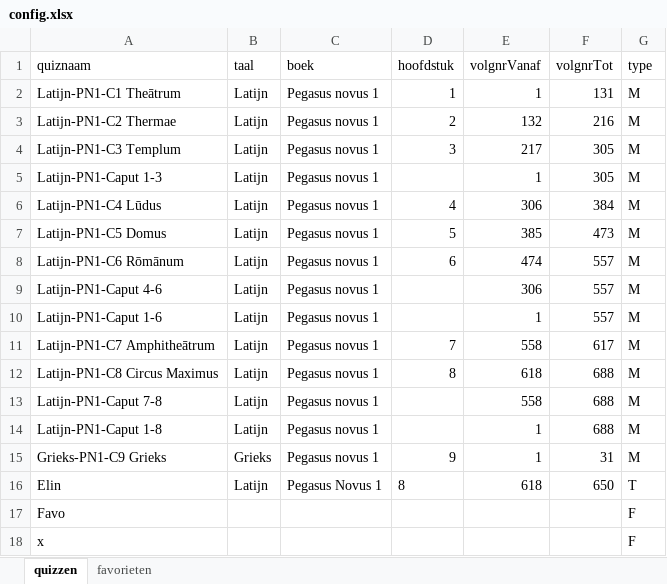
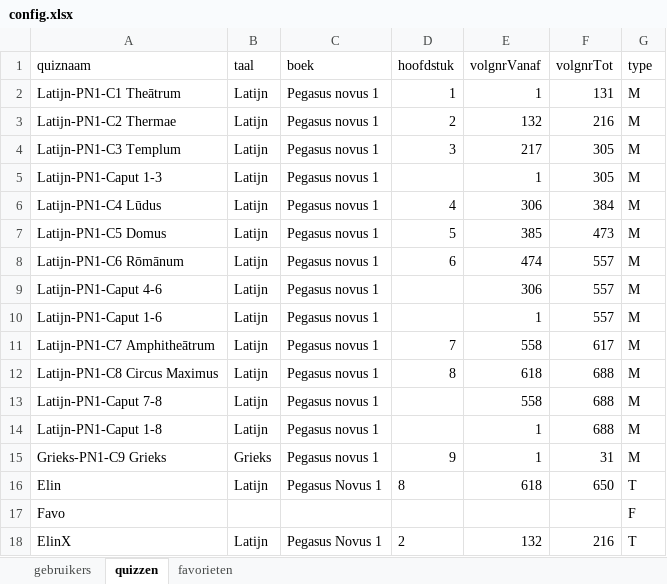
Before and after one commit to WimSohier1975/LatinQuiz, an Excel workbook: config.xlsx, sheet quizzen, drawn as a sheet; values as stored, in another font and other column widths than the file's, no borders; removed rows and columns are numbered as before the commit, all else as after; the diff names each change by its address in the sheet, - before the commit and + after, or states it on an @@ line.

```diff
--- a/config.xlsx (sheet quizzen)
+++ b/config.xlsx (sheet quizzen)
+sheet tab: gebruikers
-row 18: x |  |  |  |  |  | F
+row 18: ElinX | Latijn | Pegasus Novus 1 | 2 | 132 | 216 | T
```
Also changed, not shown: sheet favorieten, 1 other file.
